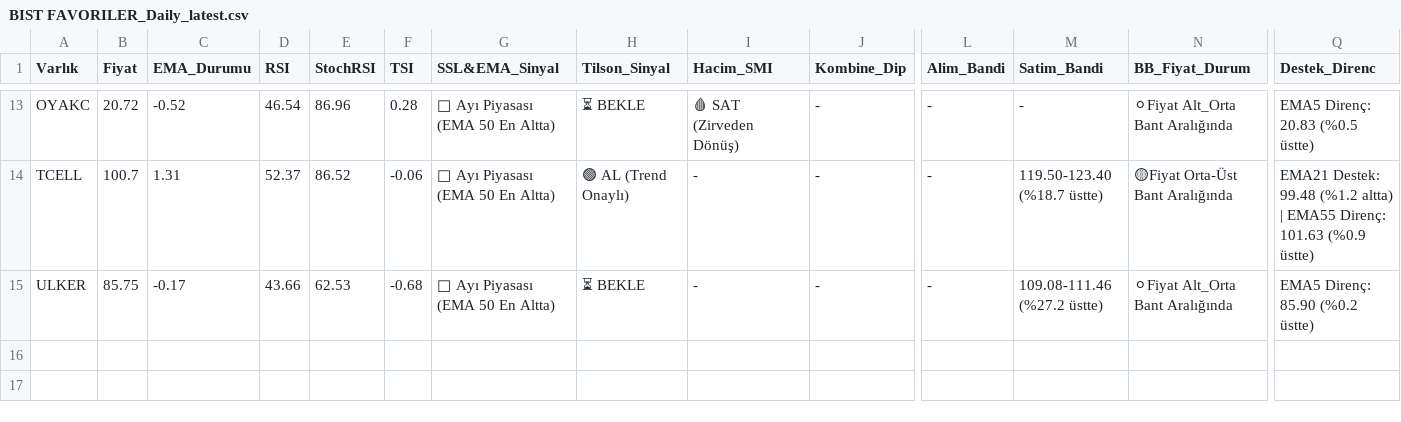
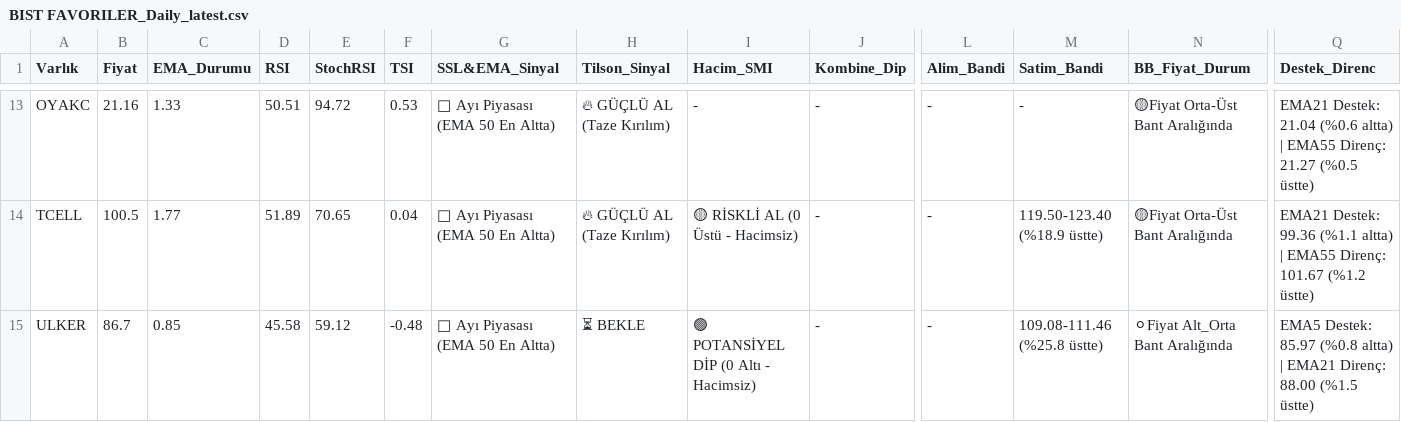
Before and after one commit to Enesaksan/financial_analysis, a CSV file: raporlar/BIST FAVORILER_Daily_latest.csv, drawn as a sheet; only a part is shown, gaps mark what is left out; the diff covers the shown part only; the diff names each change by its address in the sheet, - before the commit and + after, or states it on an @@ line.

```diff
--- a/raporlar/BIST FAVORILER_Daily_latest.csv
+++ b/raporlar/BIST FAVORILER_Daily_latest.csv
-B13 (Fiyat): 20.72
+B13 (Fiyat): 21.16
-C13 (EMA_Durumu): -0.52
+C13 (EMA_Durumu): 1.33
-D13 (RSI): 46.54
+D13 (RSI): 50.51
-E13 (StochRSI): 86.96
+E13 (StochRSI): 94.72
-F13 (TSI): 0.28
+F13 (TSI): 0.53
-H13 (Tilson_Sinyal): ⏳ BEKLE
+H13 (Tilson_Sinyal): 🔥 GÜÇLÜ AL (Taze Kırılım)
-I13 (Hacim_SMI): 🩸 SAT (Zirveden Dönüş)
+I13 (Hacim_SMI): -
-N13 (BB_Fiyat_Durum): ⚪Fiyat Alt_Orta Bant Aralığında
+N13 (BB_Fiyat_Durum): 🟡Fiyat Orta-Üst Bant Aralığında
-Q13 (Destek_Direnc): EMA5 Direnç: 20.83 (%0.5 üstte)
+Q13 (Destek_Direnc): EMA21 Destek: 21.04 (%0.6 altta) | EMA55 Direnç: 21.27 (%0.5 üstte)
-B14 (Fiyat): 100.7
+B14 (Fiyat): 100.5
-C14 (EMA_Durumu): 1.31
+C14 (EMA_Durumu): 1.77
-D14 (RSI): 52.37
+D14 (RSI): 51.89
-E14 (StochRSI): 86.52
+E14 (StochRSI): 70.65
-F14 (TSI): -0.06
+F14 (TSI): 0.04
-H14 (Tilson_Sinyal): 🟢 AL (Trend Onaylı)
+H14 (Tilson_Sinyal): 🔥 GÜÇLÜ AL (Taze Kırılım)
-I14 (Hacim_SMI): -
+I14 (Hacim_SMI): 🟡 RİSKLİ AL (0 Üstü - Hacimsiz)
-M14 (Satim_Bandi): 119.50-123.40 (%18.7 üstte)
+M14 (Satim_Bandi): 119.50-123.40 (%18.9 üstte)
-Q14 (Destek_Direnc): EMA21 Destek: 99.48 (%1.2 altta) | EMA55 Direnç: 101.63 (%0.9 üstte)
+Q14 (Destek_Direnc): EMA21 Destek: 99.36 (%1.1 altta) | EMA55 Direnç: 101.67 (%1.2 üstte)
-B15 (Fiyat): 85.75
+B15 (Fiyat): 86.7
-C15 (EMA_Durumu): -0.17
+C15 (EMA_Durumu): 0.85
-D15 (RSI): 43.66
+D15 (RSI): 45.58
-E15 (StochRSI): 62.53
+E15 (StochRSI): 59.12
-F15 (TSI): -0.68
+F15 (TSI): -0.48
-I15 (Hacim_SMI): -
+I15 (Hacim_SMI): 🟢 POTANSİYEL DİP (0 Altı - Hacimsiz)
-M15 (Satim_Bandi): 109.08-111.46 (%27.2 üstte)
+M15 (Satim_Bandi): 109.08-111.46 (%25.8 üstte)
-Q15 (Destek_Direnc): EMA5 Direnç: 85.90 (%0.2 üstte)
+Q15 (Destek_Direnc): EMA5 Destek: 85.97 (%0.8 altta) | EMA21 Direnç: 88.00 (%1.5 üstte)
```
Also changed, not shown: 83 edited cells elsewhere in this file, raporlar/ABD_Daily_latest.csv, raporlar/BIST_BIST_TUM_Daily_latest.csv, 8 other files.
